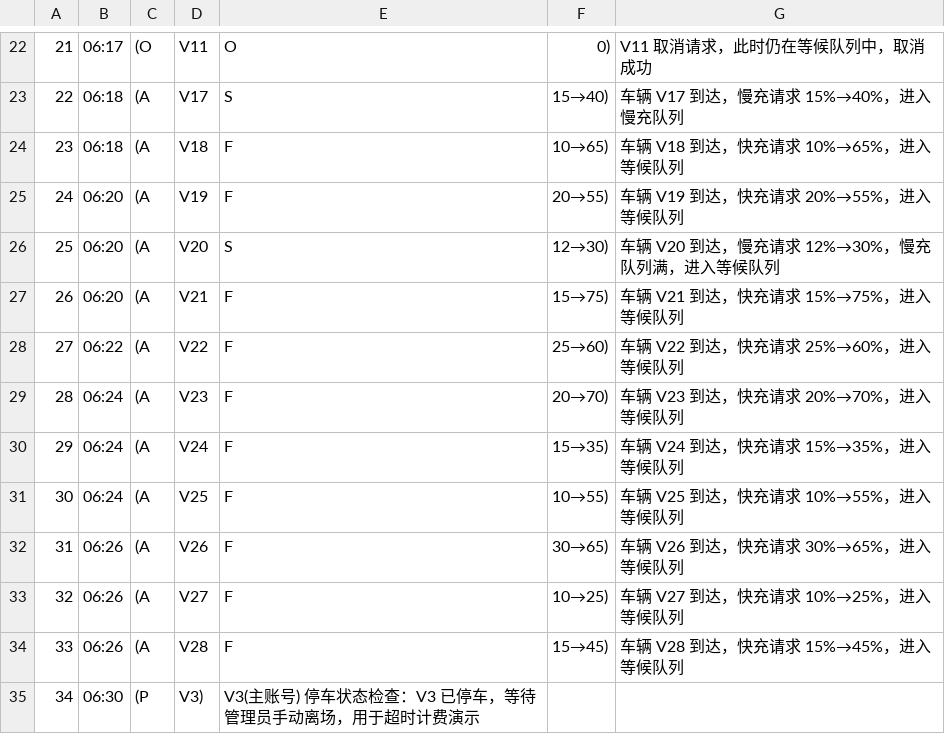
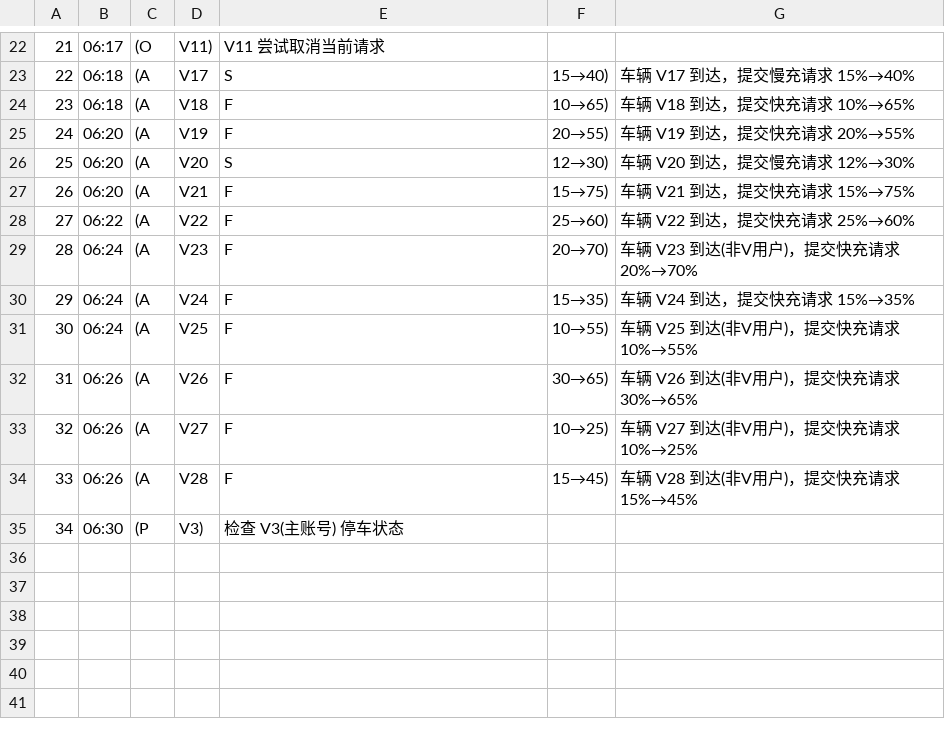
Before and after one commit to qwmcqy/charge, a CSV file: docs/test-cases.csv, drawn as a sheet; only a part is shown, gaps mark what is left out; the diff covers the shown part only.

```diff
--- a/docs/test-cases.csv
+++ b/docs/test-cases.csv
@@ -22,14 +22,14 @@
-21,06:17,(O,V11,O,0),V11 取消请求，此时仍在等候队列中，取消成功
-22,06:18,(A,V17,S,15→40),车辆 V17 到达，慢充请求 15%→40%，进入慢充队列
-23,06:18,(A,V18,F,10→65),车辆 V18 到达，快充请求 10%→65%，进入等候队列
-24,06:20,(A,V19,F,20→55),车辆 V19 到达，快充请求 20%→55%，进入等候队列
-25,06:20,(A,V20,S,12→30),车辆 V20 到达，慢充请求 12%→30%，慢充队列满，进入等候队列
-26,06:20,(A,V21,F,15→75),车辆 V21 到达，快充请求 15%→75%，进入等候队列
-27,06:22,(A,V22,F,25→60),车辆 V22 到达，快充请求 25%→60%，进入等候队列
-28,06:24,(A,V23,F,20→70),车辆 V23 到达，快充请求 20%→70%，进入等候队列
-29,06:24,(A,V24,F,15→35),车辆 V24 到达，快充请求 15%→35%，进入等候队列
-30,06:24,(A,V25,F,10→55),车辆 V25 到达，快充请求 10%→55%，进入等候队列
-31,06:26,(A,V26,F,30→65),车辆 V26 到达，快充请求 30%→65%，进入等候队列
-32,06:26,(A,V27,F,10→25),车辆 V27 到达，快充请求 10%→25%，进入等候队列
-33,06:26,(A,V28,F,15→45),车辆 V28 到达，快充请求 15%→45%，进入等候队列
-34,06:30,(P,V3),V3(主账号) 停车状态检查：V3 已停车，等待管理员手动离场，用于超时计费演示
+21,06:17,(O,V11),V11 尝试取消当前请求
+22,06:18,(A,V17,S,15→40),车辆 V17 到达，提交慢充请求 15%→40%
+23,06:18,(A,V18,F,10→65),车辆 V18 到达，提交快充请求 10%→65%
+24,06:20,(A,V19,F,20→55),车辆 V19 到达，提交快充请求 20%→55%
+25,06:20,(A,V20,S,12→30),车辆 V20 到达，提交慢充请求 12%→30%
+26,06:20,(A,V21,F,15→75),车辆 V21 到达，提交快充请求 15%→75%
+27,06:22,(A,V22,F,25→60),车辆 V22 到达，提交快充请求 25%→60%
+28,06:24,(A,V23,F,20→70),车辆 V23 到达(非V用户)，提交快充请求 20%→70%
+29,06:24,(A,V24,F,15→35),车辆 V24 到达，提交快充请求 15%→35%
+30,06:24,(A,V25,F,10→55),车辆 V25 到达(非V用户)，提交快充请求 10%→55%
+31,06:26,(A,V26,F,30→65),车辆 V26 到达(非V用户)，提交快充请求 30%→65%
+32,06:26,(A,V27,F,10→25),车辆 V27 到达(非V用户)，提交快充请求 10%→25%
+33,06:26,(A,V28,F,15→45),车辆 V28 到达(非V用户)，提交快充请求 15%→45%
+34,06:30,(P,V3),检查 V3(主账号) 停车状态
```
Also changed, not shown: 30 edited cells elsewhere in this file.
